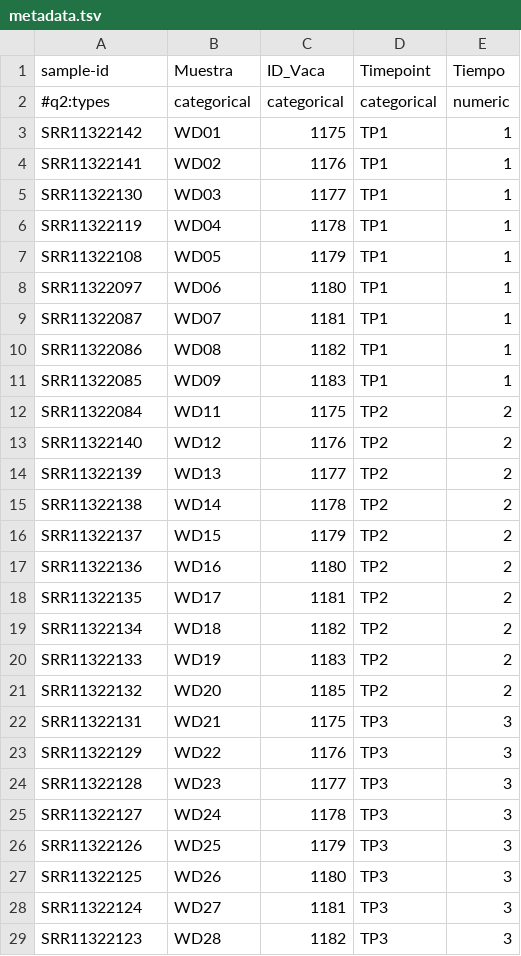
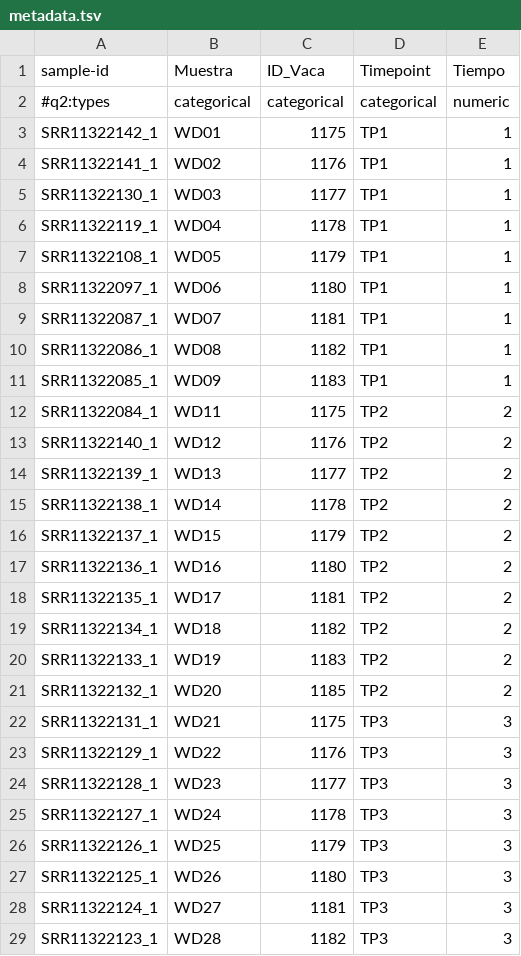
Before and after one commit to diagonzalezbe/Qimme2_Colab_DARMA, a TSV file: metadata.tsv, drawn as a sheet; only a part is shown; the diff covers the shown part only.

Commit message:
Update metadata.tsv

```diff
--- a/metadata.tsv
+++ b/metadata.tsv
@@ -2,28 +2,28 @@ sample-id	Muestra	ID_Vaca	Timepoint	Tiempo
 #q2:types	categorical	categorical	categorical	numeric
-SRR11322142	WD01	1175	TP1	1
-SRR11322141	WD02	1176	TP1	1
-SRR11322130	WD03	1177	TP1	1
-SRR11322119	WD04	1178	TP1	1
-SRR11322108	WD05	1179	TP1	1
-SRR11322097	WD06	1180	TP1	1
-SRR11322087	WD07	1181	TP1	1
-SRR11322086	WD08	1182	TP1	1
-SRR11322085	WD09	1183	TP1	1
-SRR11322084	WD11	1175	TP2	2
-SRR11322140	WD12	1176	TP2	2
-SRR11322139	WD13	1177	TP2	2
-SRR11322138	WD14	1178	TP2	2
-SRR11322137	WD15	1179	TP2	2
-SRR11322136	WD16	1180	TP2	2
-SRR11322135	WD17	1181	TP2	2
-SRR11322134	WD18	1182	TP2	2
-SRR11322133	WD19	1183	TP2	2
-SRR11322132	WD20	1185	TP2	2
-SRR11322131	WD21	1175	TP3	3
-SRR11322129	WD22	1176	TP3	3
-SRR11322128	WD23	1177	TP3	3
-SRR11322127	WD24	1178	TP3	3
-SRR11322126	WD25	1179	TP3	3
-SRR11322125	WD26	1180	TP3	3
-SRR11322124	WD27	1181	TP3	3
-SRR11322123	WD28	1182	TP3	3
+SRR11322142_1	WD01	1175	TP1	1
+SRR11322141_1	WD02	1176	TP1	1
+SRR11322130_1	WD03	1177	TP1	1
+SRR11322119_1	WD04	1178	TP1	1
+SRR11322108_1	WD05	1179	TP1	1
+SRR11322097_1	WD06	1180	TP1	1
+SRR11322087_1	WD07	1181	TP1	1
+SRR11322086_1	WD08	1182	TP1	1
+SRR11322085_1	WD09	1183	TP1	1
+SRR11322084_1	WD11	1175	TP2	2
+SRR11322140_1	WD12	1176	TP2	2
+SRR11322139_1	WD13	1177	TP2	2
+SRR11322138_1	WD14	1178	TP2	2
+SRR11322137_1	WD15	1179	TP2	2
+SRR11322136_1	WD16	1180	TP2	2
+SRR11322135_1	WD17	1181	TP2	2
+SRR11322134_1	WD18	1182	TP2	2
+SRR11322133_1	WD19	1183	TP2	2
+SRR11322132_1	WD20	1185	TP2	2
+SRR11322131_1	WD21	1175	TP3	3
+SRR11322129_1	WD22	1176	TP3	3
+SRR11322128_1	WD23	1177	TP3	3
+SRR11322127_1	WD24	1178	TP3	3
+SRR11322126_1	WD25	1179	TP3	3
+SRR11322125_1	WD26	1180	TP3	3
+SRR11322124_1	WD27	1181	TP3	3
+SRR11322123_1	WD28	1182	TP3	3
```
Also changed, not shown: 32 edited cells elsewhere in this file.
